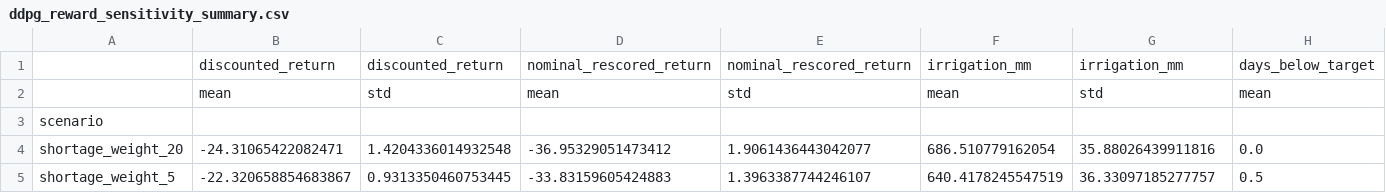
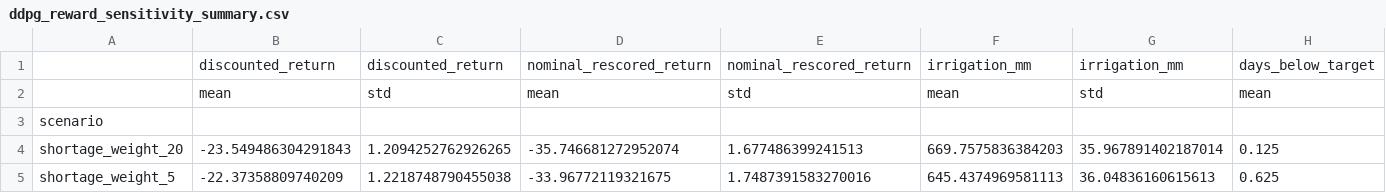
Before and after one commit to rainashah/comp6008-smart-irrigation-rl, a CSV file: outputs/ddpg/reward_sensitivity/ddpg_reward_sensitivity_summary.csv, drawn as a sheet; only a part is shown; removed rows and columns are numbered as before the commit, all else as after; rows hold the shown columns only; the diff names each change by its address in the sheet, - before the commit and + after, or states it on an @@ line.

```diff
--- a/outputs/ddpg/reward_sensitivity/ddpg_reward_sensitivity_summary.csv
+++ b/outputs/ddpg/reward_sensitivity/ddpg_reward_sensitivity_summary.csv
-row 4: shortage_weight_20 | -24.31065422082471 | 1.4204336014932548 | -36.95329051473412 | 1.9061436443042077 | 686.510779162054 | 35.88026439911816 | 0.0
-row 5: shortage_weight_5 | -22.320658854683867 | 0.9313350460753445 | -33.83159605424883 | 1.3963387744246107 | 640.4178245547519 | 36.33097185277757 | 0.5
+row 4: shortage_weight_20 | -23.549486304291843 | 1.2094252762926265 | -35.746681272952074 | 1.677486399241513 | 669.7575836384203 | 35.967891402187014 | 0.125
+row 5: shortage_weight_5 | -22.37358809740209 | 1.2218748790455038 | -33.96772119321675 | 1.7487391583270016 | 645.4374969581113 | 36.04836160615613 | 0.625
```
Also changed, not shown: outputs/ddpg/final/ddpg_learning_curves.csv, outputs/ddpg/final/ddpg_overall_summary.csv, 36 other files.
